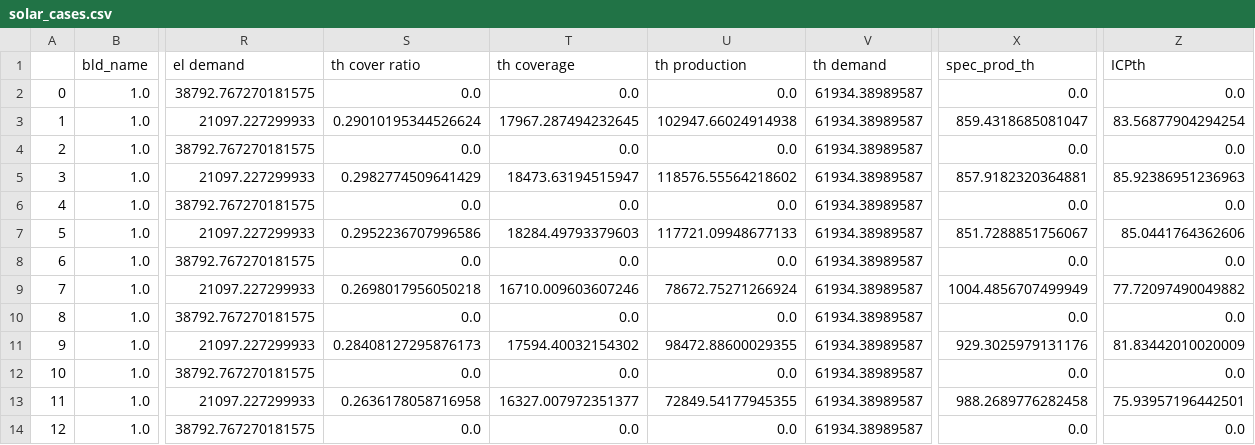
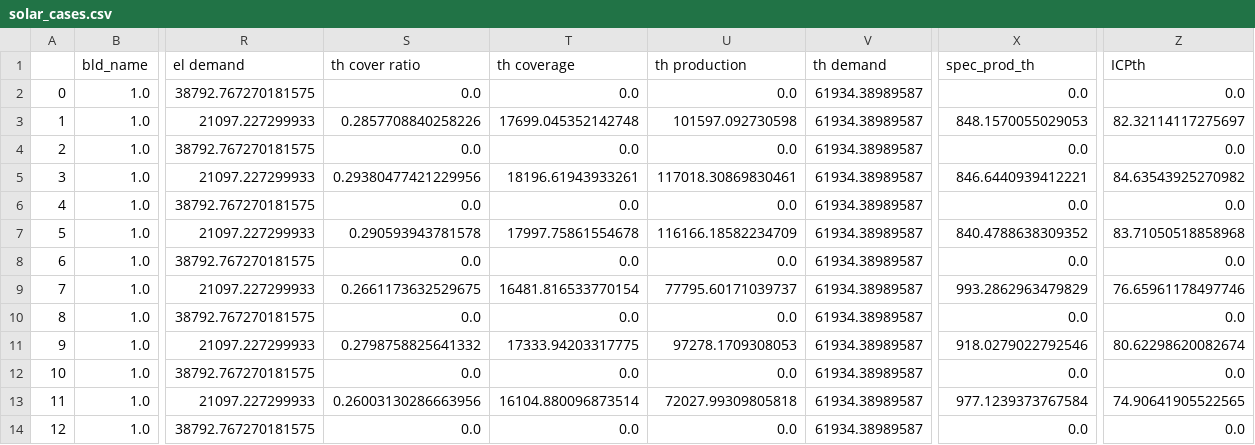
Before and after one commit to LESBAT-HEIG-VD/optihood_heig, a CSV file: data/examples/solar_cases.csv, drawn as a sheet; only a part is shown, gaps mark what is left out; the diff covers the shown part only; the diff names each change by its address in the sheet, - before the commit and + after, or states it on an @@ line.

```diff
--- a/data/examples/solar_cases.csv
+++ b/data/examples/solar_cases.csv
-S3 (th cover ratio): 0.29010195344526624
+S3 (th cover ratio): 0.2857708840258226
-T3 (th coverage): 17967.287494232645
+T3 (th coverage): 17699.045352142748
-U3 (th production): 102947.66024914938
+U3 (th production): 101597.092730598
-X3 (spec_prod_th): 859.4318685081047
+X3 (spec_prod_th): 848.1570055029053
-Z3 (ICPth): 83.56877904294254
+Z3 (ICPth): 82.32114117275697
-S5 (th cover ratio): 0.2982774509641429
+S5 (th cover ratio): 0.29380477421229956
-T5 (th coverage): 18473.63194515947
+T5 (th coverage): 18196.61943933261
-U5 (th production): 118576.55564218602
+U5 (th production): 117018.30869830461
-X5 (spec_prod_th): 857.9182320364881
+X5 (spec_prod_th): 846.6440939412221
-Z5 (ICPth): 85.92386951236963
+Z5 (ICPth): 84.63543925270982
-S7 (th cover ratio): 0.2952236707996586
+S7 (th cover ratio): 0.290593943781578
-T7 (th coverage): 18284.49793379603
+T7 (th coverage): 17997.75861554678
-U7 (th production): 117721.09948677133
+U7 (th production): 116166.18582234709
-X7 (spec_prod_th): 851.7288851756067
+X7 (spec_prod_th): 840.4788638309352
-Z7 (ICPth): 85.0441764362606
+Z7 (ICPth): 83.71050518858968
-S9 (th cover ratio): 0.2698017956050218
+S9 (th cover ratio): 0.2661173632529675
-T9 (th coverage): 16710.009603607246
+T9 (th coverage): 16481.816533770154
-U9 (th production): 78672.75271266924
+U9 (th production): 77795.60171039737
-X9 (spec_prod_th): 1004.4856707499949
+X9 (spec_prod_th): 993.2862963479829
-Z9 (ICPth): 77.72097490049882
+Z9 (ICPth): 76.65961178497746
-S11 (th cover ratio): 0.28408127295876173
+S11 (th cover ratio): 0.2798758825641332
-T11 (th coverage): 17594.40032154302
+T11 (th coverage): 17333.94203317775
-U11 (th production): 98472.88600029355
+U11 (th production): 97278.1709308053
-X11 (spec_prod_th): 929.3025979131176
+X11 (spec_prod_th): 918.0279022792546
-Z11 (ICPth): 81.83442010020009
+Z11 (ICPth): 80.62298620082674
-S13 (th cover ratio): 0.2636178058716958
+S13 (th cover ratio): 0.26003130286663956
-T13 (th coverage): 16327.007972351377
+T13 (th coverage): 16104.880096873514
-U13 (th production): 72849.54177945355
+U13 (th production): 72027.99309805818
-X13 (spec_prod_th): 988.2689776282458
+X13 (spec_prod_th): 977.1239373767584
-Z13 (ICPth): 75.93957196442501
+Z13 (ICPth): 74.90641905522565
```
Also changed, not shown: 55 edited cells elsewhere in this file, data/examples/solar_cases_select.csv, 8 other files.
